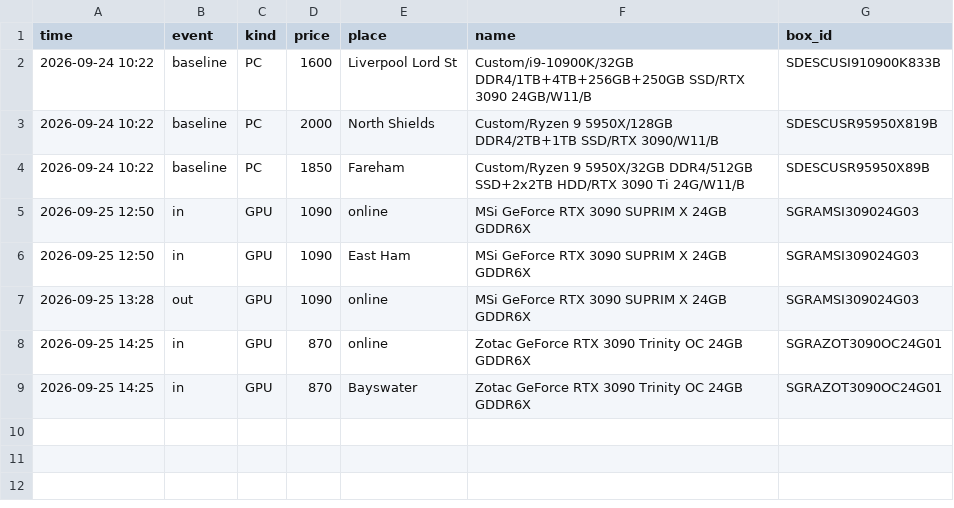
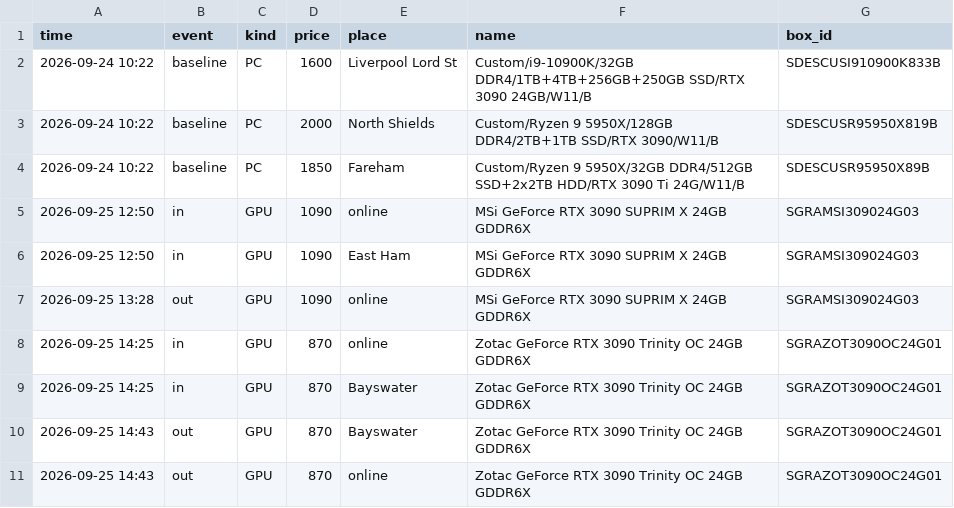
Before and after one commit to saboracsilvester-max/cex-watcher, a CSV file: history.csv, drawn as a sheet.

```diff
--- a/history.csv
+++ b/history.csv
@@ -9 +9,3 @@ time,event,kind,price,place,name,box_id
 2026-09-25 14:25,in,GPU,870,Bayswater,Zotac GeForce RTX 3090 Trinity OC 24GB GDDR6X,SGRAZOT3090OC24G01
+2026-09-25 14:43,out,GPU,870,Bayswater,Zotac GeForce RTX 3090 Trinity OC 24GB GDDR6X,SGRAZOT3090OC24G01
+2026-09-25 14:43,out,GPU,870,online,Zotac GeForce RTX 3090 Trinity OC 24GB GDDR6X,SGRAZOT3090OC24G01
```
Also changed, not shown: 1 other file.
